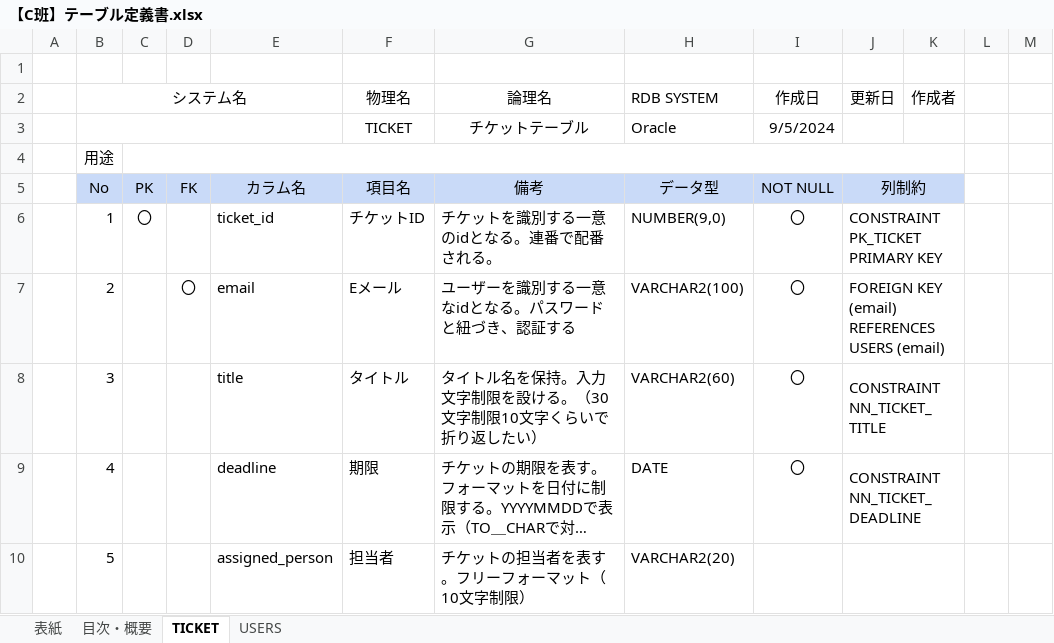
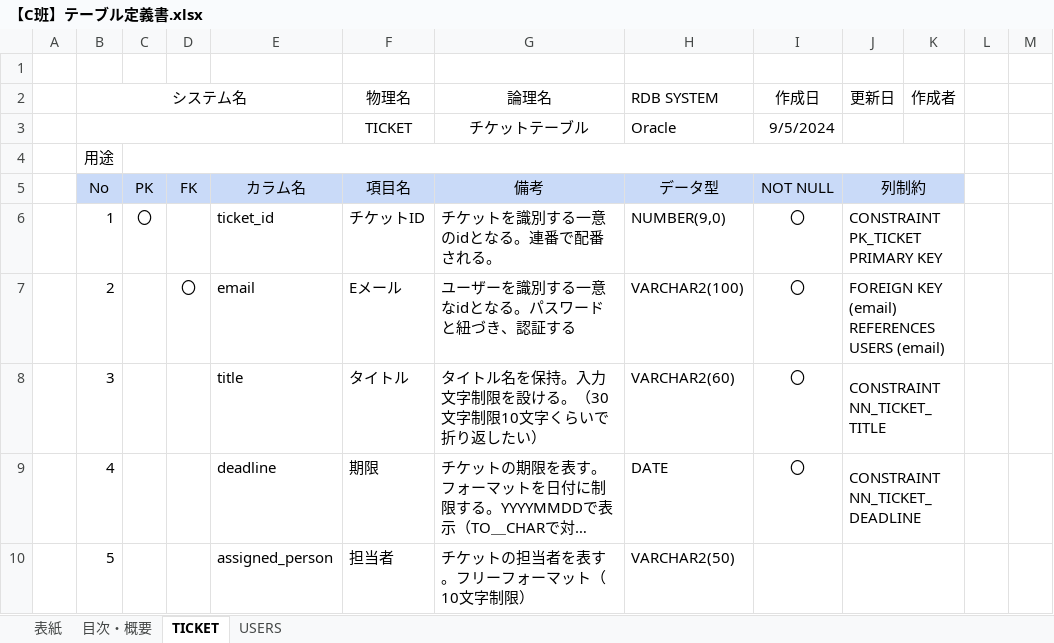
Before and after one commit to saitousona/24AkiC, an Excel workbook: docs/【C班】テーブル定義書.xlsx, sheet TICKET, drawn as a sheet; only a part is shown; long unchanged cells end in …; values as stored, in another font and other column widths than the file's, no borders; the diff covers the shown part only; the diff names each change by its address in the sheet, - before the commit and + after, or states it on an @@ line.

```diff
--- a/docs/【C班】テーブル定義書.xlsx (sheet TICKET)
+++ b/docs/【C班】テーブル定義書.xlsx (sheet TICKET)
-H10 (RDB SYSTEM): VARCHAR2(20)
+H10 (RDB SYSTEM): VARCHAR2(50)
```
Also changed, not shown: 2 edited cells elsewhere in this sheet, 18 other files.
